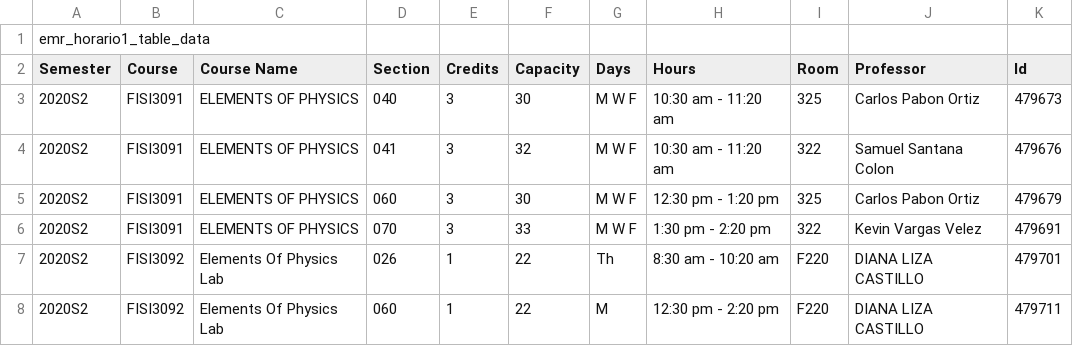
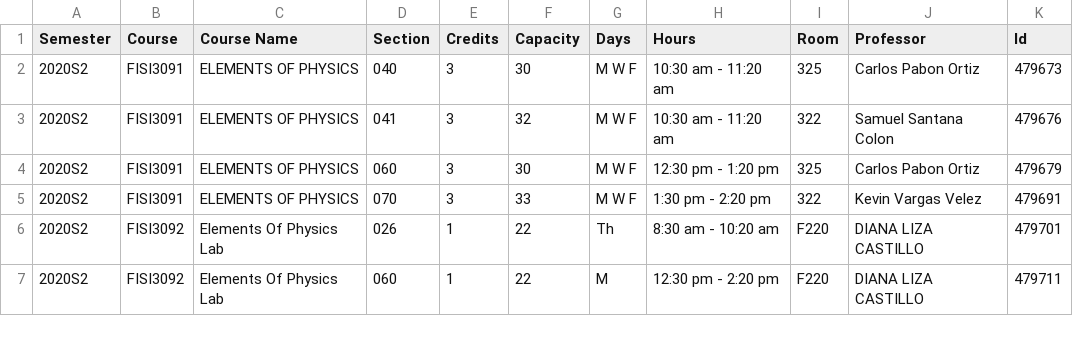
Before and after one commit to hsf-training/Python-for-STEM, a CSV file: data/emr_horario1_table_data.csv, drawn as a sheet; only a part is shown.

Commit message:
Update emr_horario1_table_data.csv

```diff
--- a/data/emr_horario1_table_data.csv
+++ b/data/emr_horario1_table_data.csv
@@ -1,2 +1 @@
-emr_horario1_table_data
 Semester,Course,Course Name,Section,Credits,Capacity,Days,Hours,Room,Professor,Id
```
